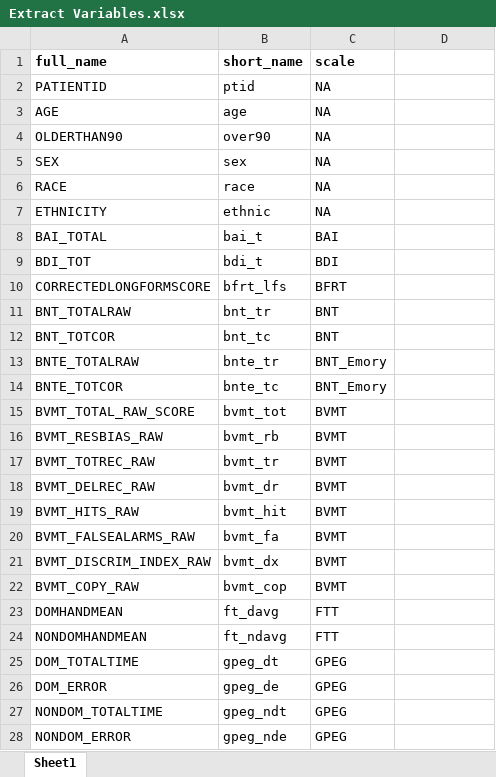
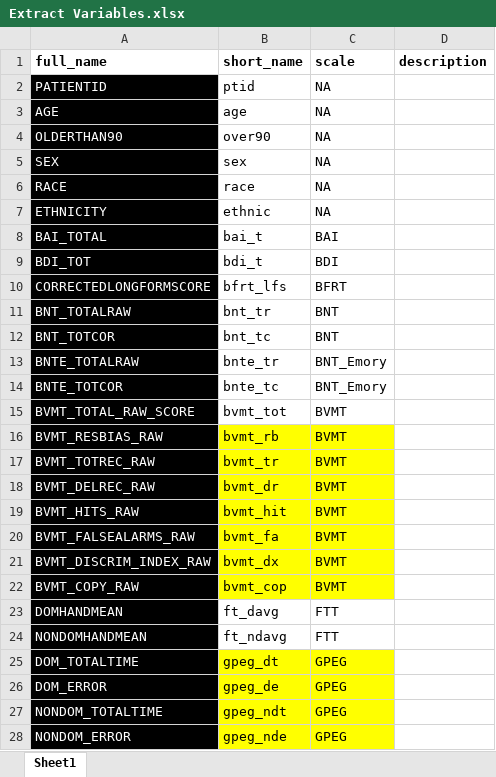
Before and after one commit to emilyfranceswong/Data-Organization, an Excel workbook: Extract Variables.xlsx, sheet Sheet1, drawn as a sheet; only a part is shown; values as stored, in another font and other column widths than the file's, no borders; the diff covers the shown part only; the diff names each change by its address in the sheet, - before the commit and + after, or states it on an @@ line.

Commit message:
Version 2 of Extract Variables.xlsx

```diff
--- a/Extract Variables.xlsx (sheet Sheet1)
+++ b/Extract Variables.xlsx (sheet Sheet1)
-D1: (empty)
+D1: description
@@ A2:A28 fill: none → #000000, text colour: black → #FFFFFF @@
-B16:C22 fill: none
+B16:C22 fill: #FFFF00
-B25:C28 fill: none
+B25:C28 fill: #FFFF00
```
Also changed, not shown: cell formats elsewhere in this sheet.
